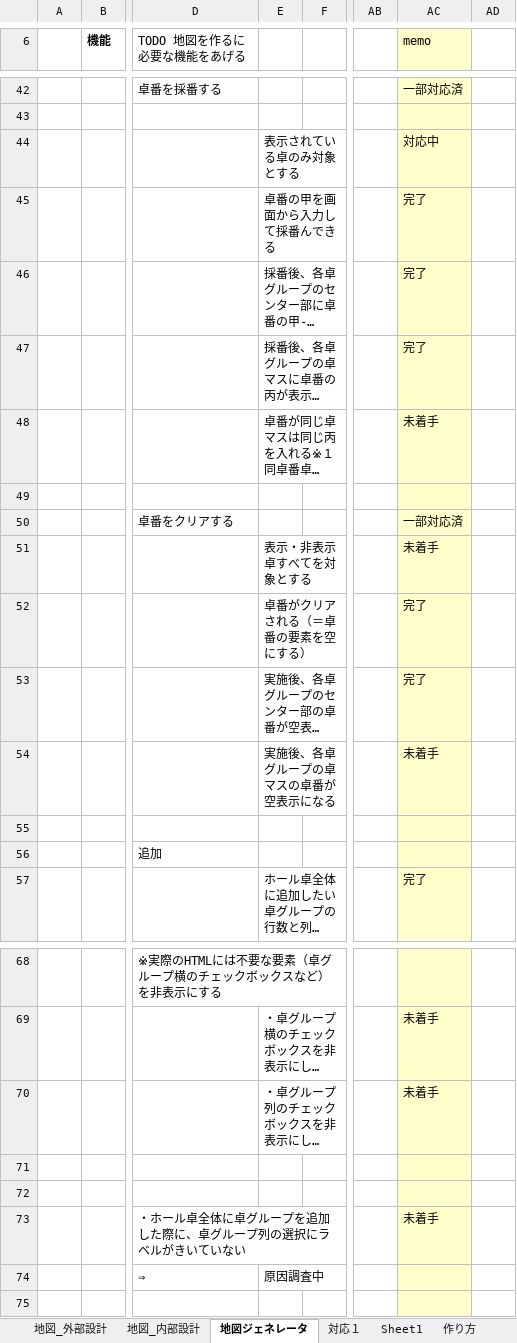
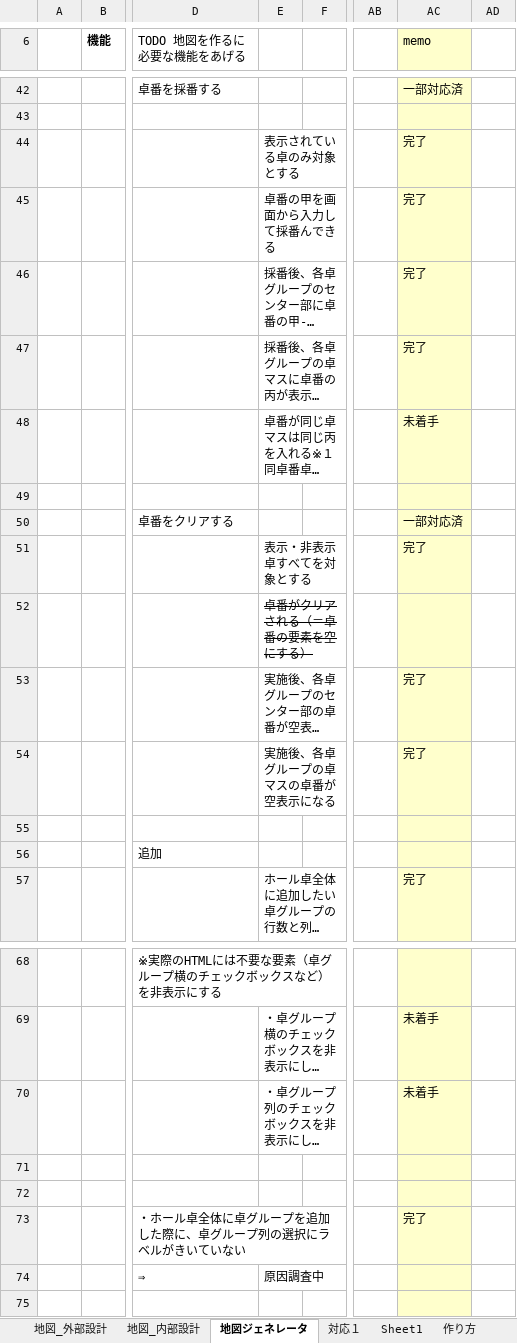
Before and after one commit to gitRock2016/WFS_Design, an Excel workbook: 02.製造/地図HTML.xlsx, sheet 地図ジェネレータ, drawn as a sheet; only a part is shown, gaps mark what is left out; long unchanged cells end in …; values as stored, in another font and other column widths than the file's, no borders; removed rows and columns are numbered as before the commit, all else as after; rows hold the shown columns only; the diff names each change by its address in the sheet, - before the commit and + after, or states it on an @@ line.

```diff
--- a/02.製造/地図HTML.xlsx (sheet 地図ジェネレータ)
+++ b/02.製造/地図HTML.xlsx (sheet 地図ジェネレータ)
-AC44 (memo): 対応中
+AC44 (memo): 完了
-row 51:  |  |  | 表示・非表示卓すべてを対象とする |  |  | 未着手
-E51: 卓番がクリアされる（＝卓番の要素を空にする）
+E51: 表示・非表示卓すべてを対象とする
+row 52:  |  |  | 卓番がクリアされる（＝卓番の要素を空にする）
-AC54 (memo): 未着手
+AC54 (memo): 完了
-AC73 (memo): 未着手
+AC73 (memo): 完了
```
Also changed, not shown: charts or pictures, 99.work/TODOList_課題・気になる.xlsx.
